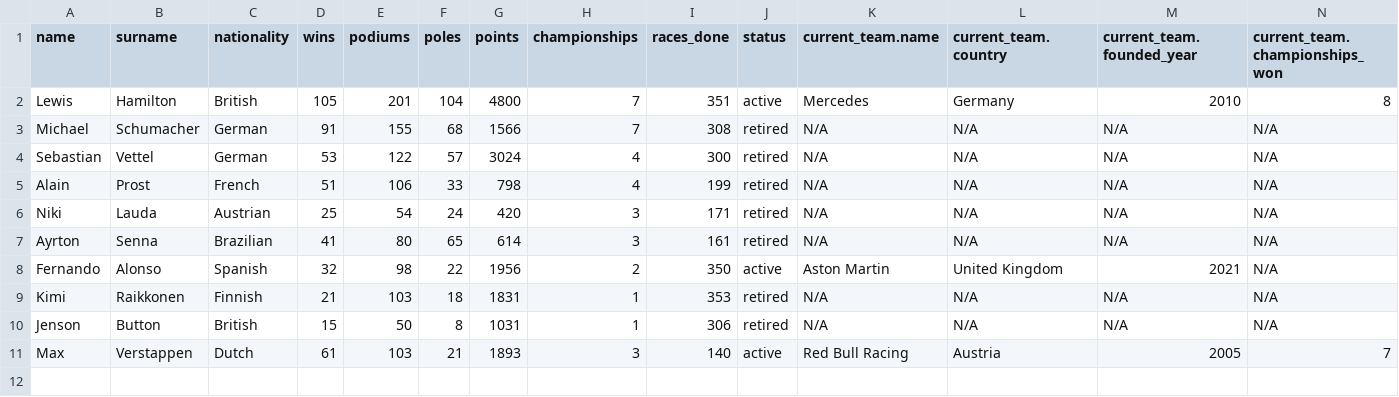
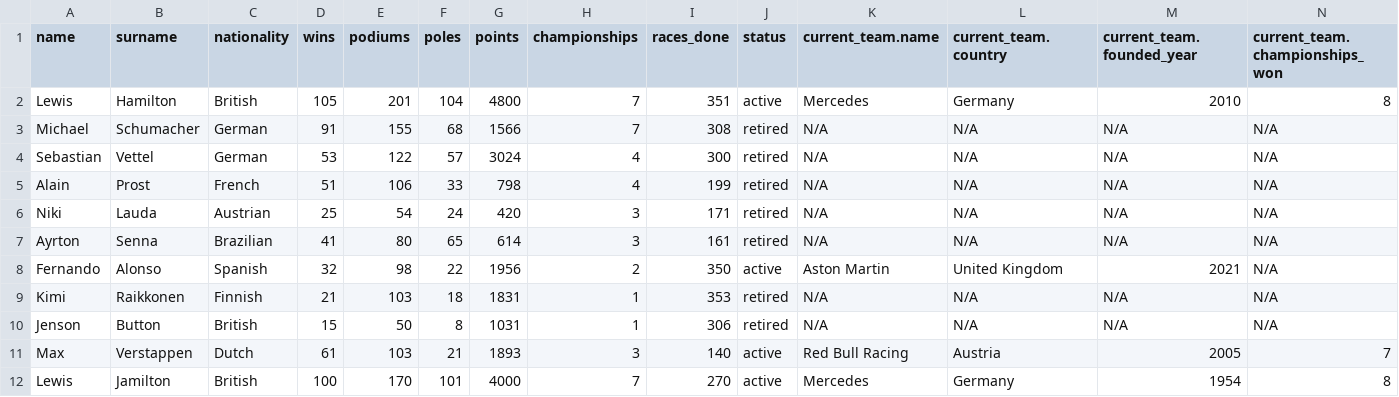
Before and after one commit to brunojurakicFER/Otvoreno-racunarstvo, a CSV file: F1_drivers.csv, drawn as a sheet; the diff names each change by its address in the sheet, - before the commit and + after, or states it on an @@ line.

```diff
--- a/F1_drivers.csv
+++ b/F1_drivers.csv
+row 12: Lewis | Jamilton | British | 100 | 170 | 101 | 4000 | 7 | 270 | active | Mercedes | Germany | 1954 | 8
```
Also changed, not shown: 3 other files.
